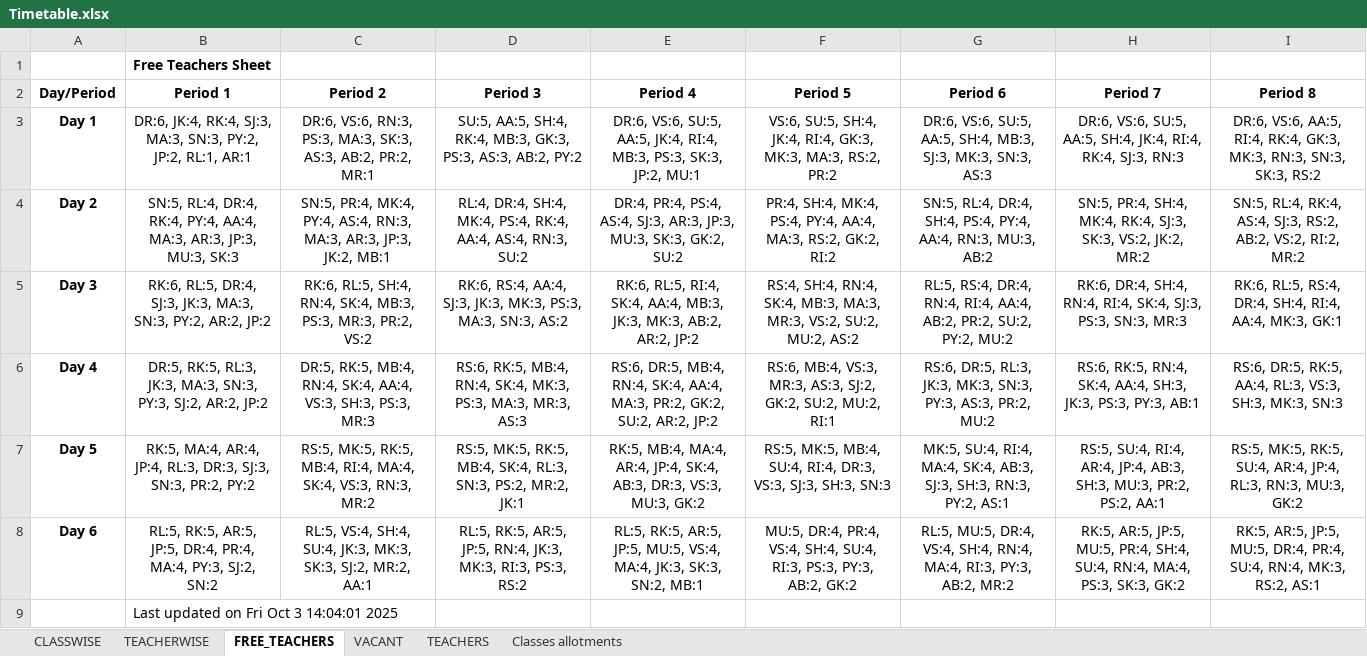
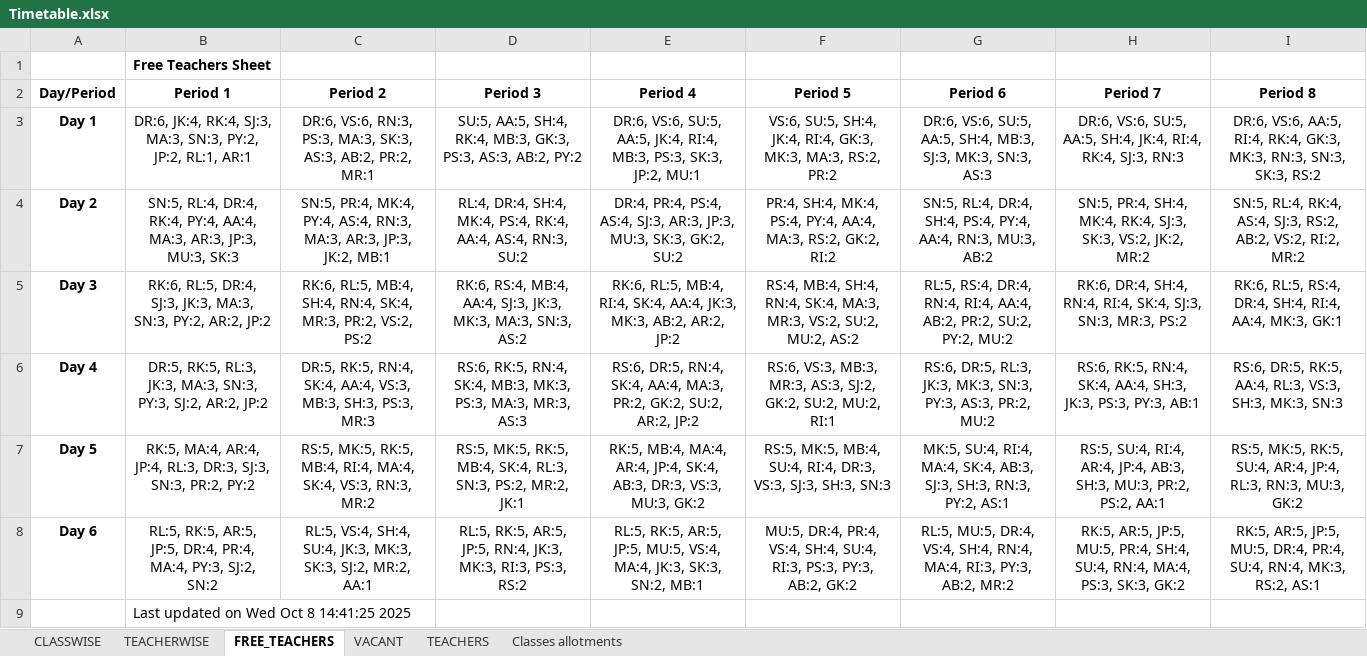
Before and after one commit to sangwal/twig, an Excel workbook: Timetable.xlsx, sheet FREE_TEACHERS, drawn as a sheet; values as stored, in another font and other column widths than the file's, no borders; the diff names each change by its address in the sheet, - before the commit and + after, or states it on an @@ line.

Commit message:
MB and PS in 3rd and 4th periods interchanged; 10C ROT SS given taken from RK and given to PS in 4th period

```diff
--- a/Timetable.xlsx (sheet FREE_TEACHERS)
+++ b/Timetable.xlsx (sheet FREE_TEACHERS)
-C5 (Period 2): RK:6, RL:5, SH:4, RN:4, SK:4, MB:3, PS:3, MR:3, PR:2, VS:2
+C5 (Period 2): RK:6, RL:5, MB:4, SH:4, RN:4, SK:4, MR:3, PR:2, VS:2, PS:2
-D5 (Period 3): RK:6, RS:4, AA:4, SJ:3, JK:3, MK:3, PS:3, MA:3, SN:3,…
+D5 (Period 3): RK:6, RS:4, MB:4, AA:4, SJ:3, JK:3, MK:3, MA:3, SN:3,…
-E5 (Period 4): RK:6, RL:5, RI:4, SK:4, AA:4, MB:3, JK:3, MK:3,…
+E5 (Period 4): RK:6, RL:5, MB:4, RI:4, SK:4, AA:4, JK:3, MK:3,…
-F5 (Period 5): RS:4, SH:4, RN:4, SK:4, MB:3, MA:3, MR:3,…
+F5 (Period 5): RS:4, MB:4, SH:4, RN:4, SK:4, MA:3, MR:3,…
-H5 (Period 7): …SK:4, SJ:3, PS:3, SN:3, MR:3
+H5 (Period 7): …SK:4, SJ:3, SN:3, MR:3, PS:2
-C6 (Period 2): DR:5, RK:5, MB:4, RN:4, SK:4, AA:4, VS:3, SH:3, PS:3,…
+C6 (Period 2): DR:5, RK:5, RN:4, SK:4, AA:4, VS:3, MB:3, SH:3, PS:3,…
-D6 (Period 3): RS:6, RK:5, MB:4, RN:4, SK:4, MK:3, PS:3,…
+D6 (Period 3): RS:6, RK:5, RN:4, SK:4, MB:3, MK:3, PS:3,…
-E6 (Period 4): RS:6, DR:5, MB:4, RN:4, SK:4,…
+E6 (Period 4): RS:6, DR:5, RN:4, SK:4,…
-F6 (Period 5): RS:6, MB:4, VS:3, MR:3, AS:3,…
+F6 (Period 5): RS:6, VS:3, MB:3, MR:3, AS:3,…
-B9 (Period 1): Last updated on Fri Oct 3 14:04:01 2025
+B9 (Period 1): Last updated on Wed Oct 8 14:41:25 2025
```
Also changed, not shown: sheet TEACHERWISE, sheet CLASSWISE.
